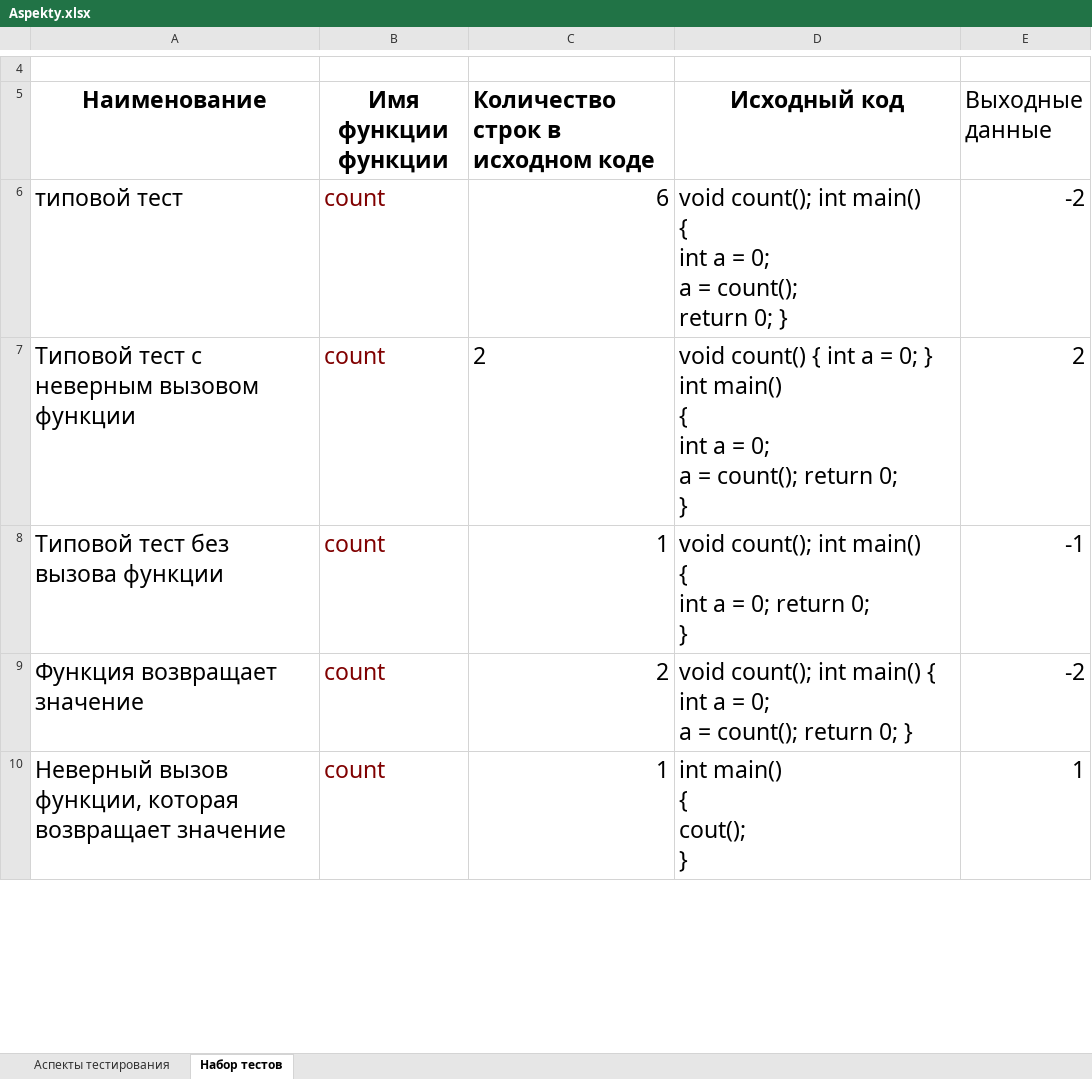
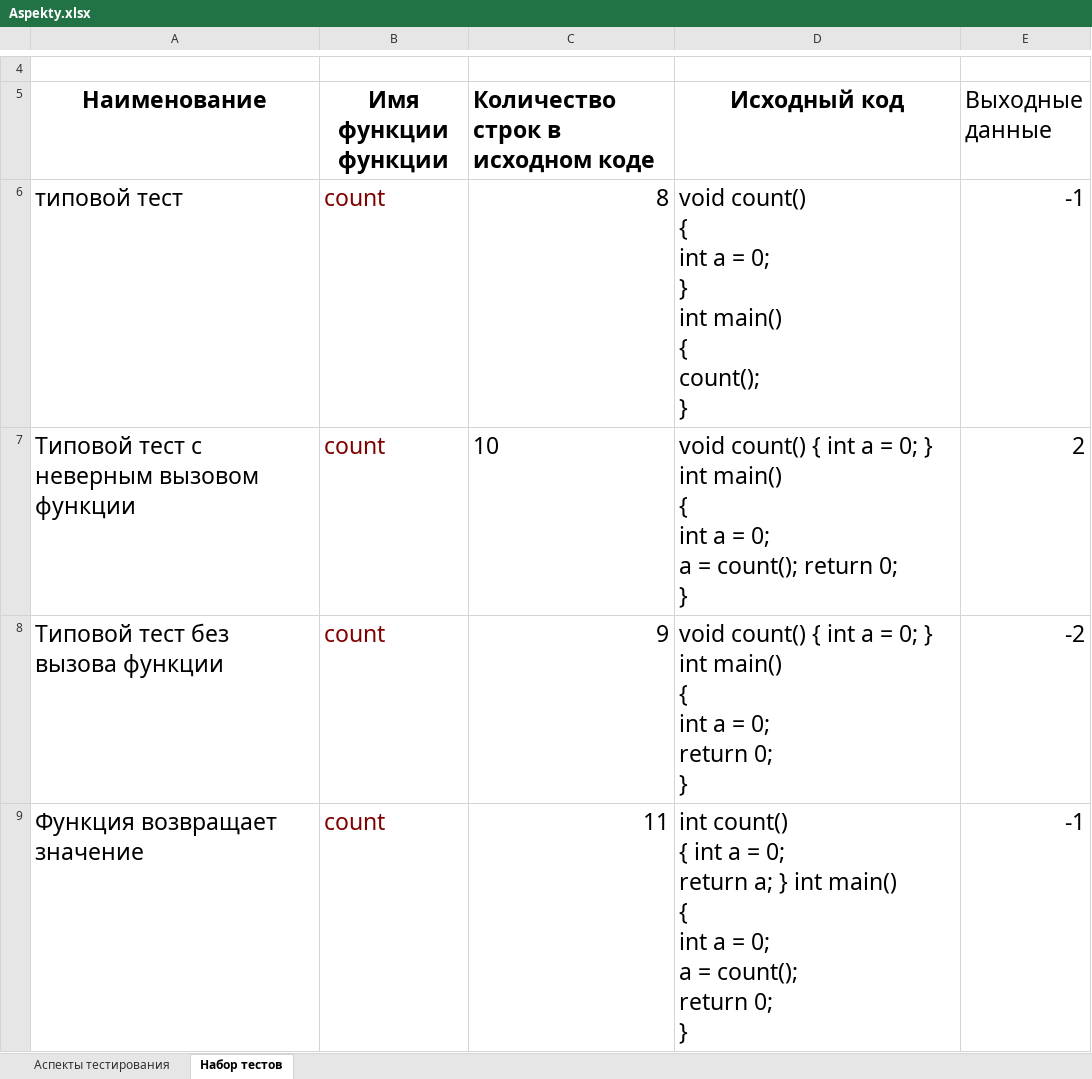
Before and after one commit to ghostik89/Programming-course-work, an Excel workbook: Aspekty.xlsx, sheet Набор тестов, drawn as a sheet; only a part is shown, gaps mark what is left out; values as stored, in another font and other column widths than the file's, no borders; removed rows and columns are numbered as before the commit, all else as after; ↵ is a line break in a cell; the diff covers the shown part only; the diff names each change by its address in the sheet, - before the commit and + after, or states it on an @@ line.

```diff
--- a/Aspekty.xlsx (sheet Набор тестов)
+++ b/Aspekty.xlsx (sheet Набор тестов)
-C6 (Количество строк в исходном коде): 6
+C6 (Количество строк в исходном коде): 8
-D6 (Исходный код): void count(); int main() ↵ { ↵ int a = 0; ↵ a = count(); ↵ return 0; }
+D6 (Исходный код): void count() ↵ { ↵ int a = 0; ↵ } ↵ int main() ↵ { ↵ count(); ↵ }
-E6 (Выходные данные): -2
+E6 (Выходные данные): -1
-C7 (Количество строк в исходном коде): 2
+C7 (Количество строк в исходном коде): 10
-C8 (Количество строк в исходном коде): 1
+C8 (Количество строк в исходном коде): 9
-D8 (Исходный код): void count(); int main()…
+D8 (Исходный код): void count() { int a = 0; } int main()…
-E8 (Выходные данные): -1
+E8 (Выходные данные): -2
-C9 (Количество строк в исходном коде): 2
+C9 (Количество строк в исходном коде): 11
-D9 (Исходный код): void count(); int main()…
+D9 (Исходный код): int count() ↵ { int a = 0; ↵ return a; } int main()…
-E9 (Выходные данные): -2
+E9 (Выходные данные): -1
-row 10: Неверный вызов функции, которая возвращает значение | count | 1 | int main() ↵ { ↵ cout(); ↵ } | 1
```
Also changed, not shown: 6 added rows and 20 edited cells elsewhere in this sheet, sheet Аспекты тестирования, 5 other files.
